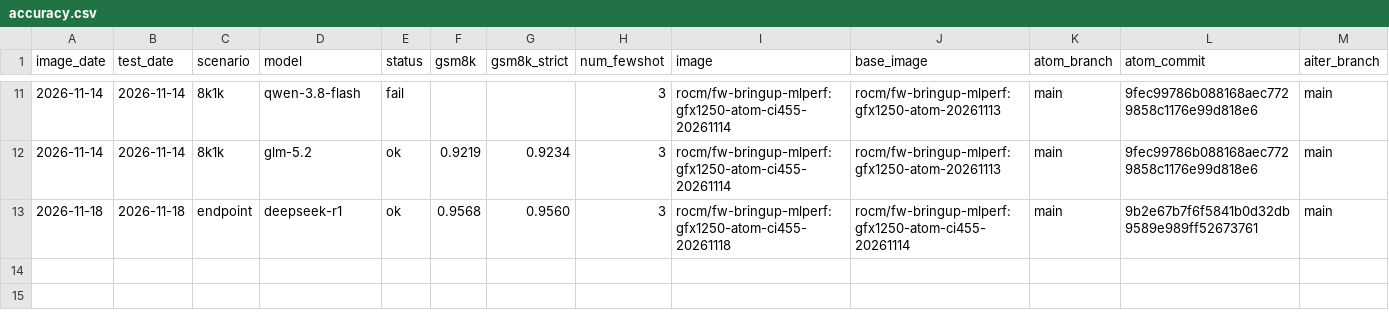
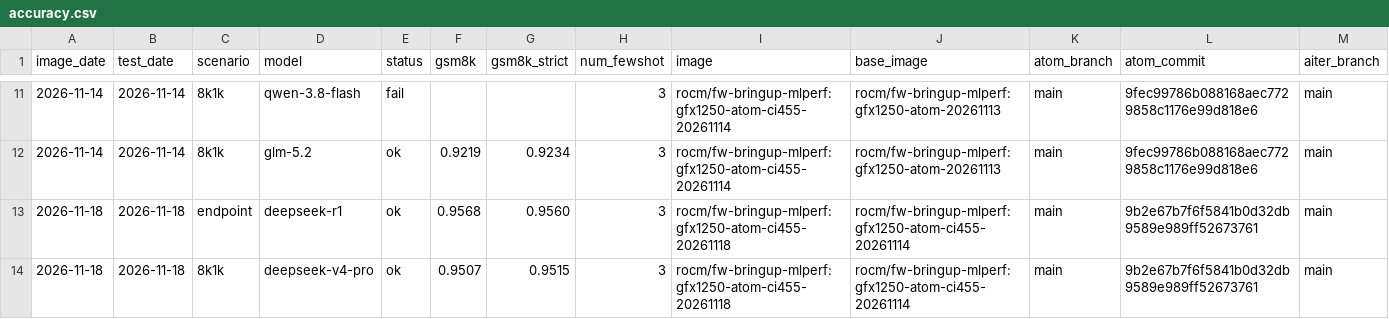
Before and after one commit to ROCm/ATOM, a CSV file: recipes/455-CI/accuracy.csv, drawn as a sheet; only a part is shown, gaps mark what is left out; rows hold the shown columns only; the diff names each change by its address in the sheet, - before the commit and + after, or states it on an @@ line.

Commit message:
[455-CI] 20261118 deepseek-v4-pro

```diff
--- a/recipes/455-CI/accuracy.csv
+++ b/recipes/455-CI/accuracy.csv
+row 14: 2026-11-18 | 2026-11-18 | 8k1k | deepseek-v4-pro | ok | 0.9507 | 0.9515 | 3 | rocm/fw-bringup-mlperf:gfx1250-atom-ci455-20261118 | rocm/fw-bringup-mlperf:gfx1250-atom-ci455-20261114 | main | 9b2e67b7f6f5841b0d32db9589e989ff52673761 | main
```
Also changed, not shown: 5 other files.
